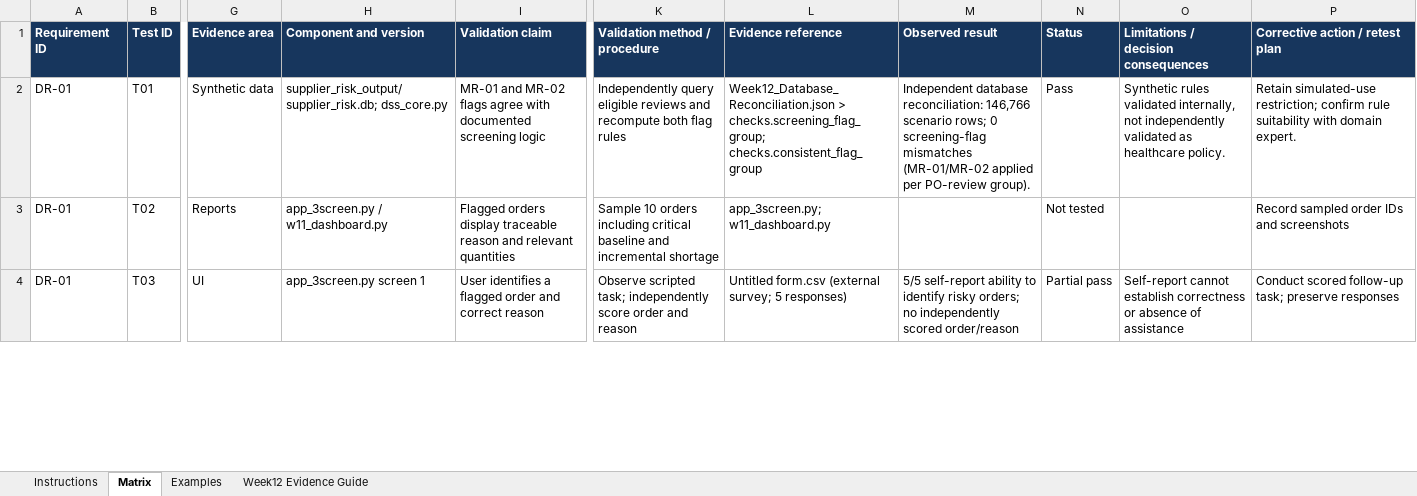
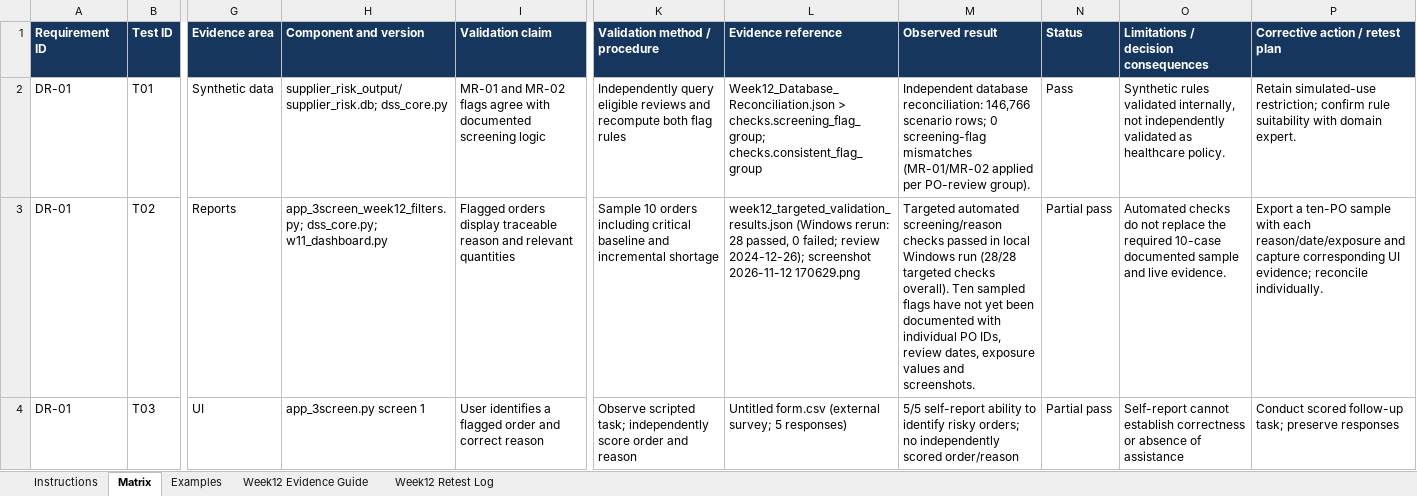
Before and after one commit to basseyndongesit/supplier-risk-resilience-dss, an Excel workbook: validation/week12/Validation Matrix.xlsx, sheet Matrix, drawn as a sheet; only a part is shown, gaps mark what is left out; values as stored, in another font and other column widths than the file's, no borders; conditional formats and table styles not drawn; the diff covers the shown part only; the diff names each change by its address in the sheet, - before the commit and + after, or states it on an @@ line.

```diff
--- a/validation/week12/Validation Matrix.xlsx (sheet Matrix)
+++ b/validation/week12/Validation Matrix.xlsx (sheet Matrix)
+sheet tab: Week12 Retest Log
-H3 (Component and version): app_3screen.py / w11_dashboard.py
+H3 (Component and version): app_3screen_week12_filters.py; dss_core.py; w11_dashboard.py
-L3 (Evidence reference): app_3screen.py; w11_dashboard.py
+L3 (Evidence reference): week12_targeted_validation_results.json (Windows rerun: 28 passed, 0 failed; review 2024-12-26); screenshot 2026-11-12 170629.png
-M3 (Observed result): (empty)
+M3 (Observed result): Targeted automated screening/reason checks passed in local Windows run (28/28 targeted checks overall). Ten sampled flags have not yet been documented with individual PO IDs, review dates, exposure values and screenshots.
-N3 (Status): Not tested
+N3 (Status): Partial pass
-O3: (empty)
+O3: Automated checks do not replace the required 10-case documented sample and live evidence.
-P3 (Corrective action / retest plan): Record sampled order IDs and screenshots
+P3 (Corrective action / retest plan): Export a ten-PO sample with each reason/date/exposure and capture corresponding UI evidence; reconcile individually.
```
Also changed, not shown: 24 edited cells elsewhere in this sheet, sheet Instructions, 1 other file.
